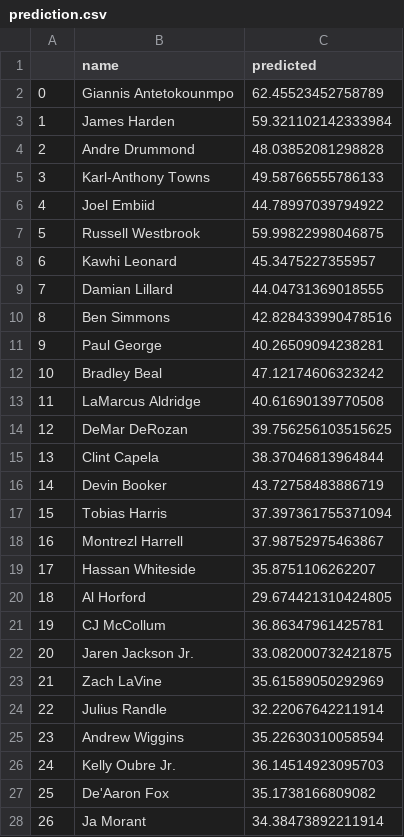
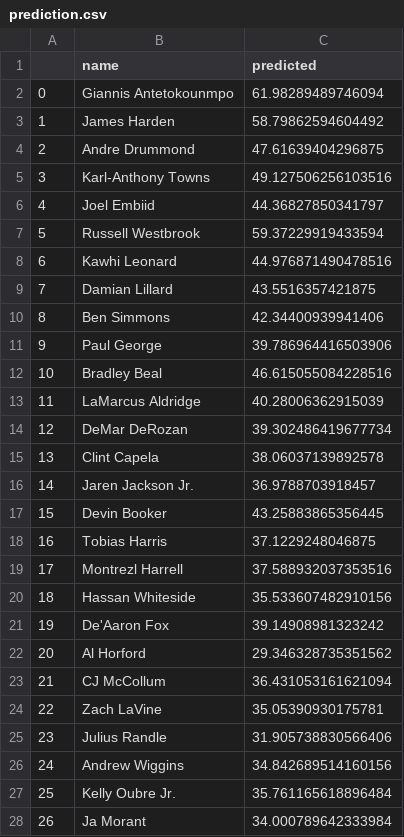
Before and after one commit to bballboy8/Fantasy-Fire, a CSV file: website/optimizer/prediction.csv, drawn as a sheet; only a part is shown; removed rows and columns are numbered as before the commit, all else as after; the diff covers the shown part only; the diff names each change by its address in the sheet, - before the commit and + after, or states it on an @@ line.

Commit message:
Update prediction.csv

```diff
--- a/website/optimizer/prediction.csv
+++ b/website/optimizer/prediction.csv
-C2 (predicted): 62.45523452758789
+C2 (predicted): 61.98289489746094
-C3 (predicted): 59.321102142333984
+C3 (predicted): 58.79862594604492
-C4 (predicted): 48.03852081298828
+C4 (predicted): 47.61639404296875
-C5 (predicted): 49.58766555786133
+C5 (predicted): 49.127506256103516
-C6 (predicted): 44.78997039794922
+C6 (predicted): 44.36827850341797
-C7 (predicted): 59.99822998046875
+C7 (predicted): 59.37229919433594
-C8 (predicted): 45.3475227355957
+C8 (predicted): 44.976871490478516
-C9 (predicted): 44.04731369018555
+C9 (predicted): 43.5516357421875
-C10 (predicted): 42.828433990478516
+C10 (predicted): 42.34400939941406
-C11 (predicted): 40.26509094238281
+C11 (predicted): 39.786964416503906
-C12 (predicted): 47.12174606323242
+C12 (predicted): 46.615055084228516
-C13 (predicted): 40.61690139770508
+C13 (predicted): 40.28006362915039
-C14 (predicted): 39.756256103515625
+C14 (predicted): 39.302486419677734
-C15 (predicted): 38.37046813964844
+C15 (predicted): 38.06037139892578
+row 16: 14 | Jaren Jackson Jr. | 36.9788703918457
@@ column A renumbered between rows 17 and 114 @@
-C17 (predicted): 43.72758483886719
+C17 (predicted): 43.25883865356445
-C18 (predicted): 37.397361755371094
+C18 (predicted): 37.1229248046875
-C19 (predicted): 37.98752975463867
+C19 (predicted): 37.588932037353516
-C20 (predicted): 35.8751106262207
+C20 (predicted): 35.533607482910156
+row 21: 19 | De'Aaron Fox | 39.14908981323242
-C22 (predicted): 29.674421310424805
+C22 (predicted): 29.346328735351562
-C23 (predicted): 36.86347961425781
+C23 (predicted): 36.431053161621094
-row 22: 20 | Jaren Jackson Jr. | 33.082000732421875
-C24 (predicted): 35.61589050292969
+C24 (predicted): 35.05390930175781
-C25 (predicted): 32.22067642211914
+C25 (predicted): 31.905738830566406
-C26 (predicted): 35.22630310058594
+C26 (predicted): 34.842689514160156
-C27 (predicted): 36.14514923095703
+C27 (predicted): 35.761165618896484
-row 27: 25 | De'Aaron Fox | 35.1738166809082
-C28 (predicted): 34.38473892211914
+C28 (predicted): 34.000789642333984
```
Also changed, not shown: 6 added rows, 9 removed rows and 79 edited cells elsewhere in this file.
